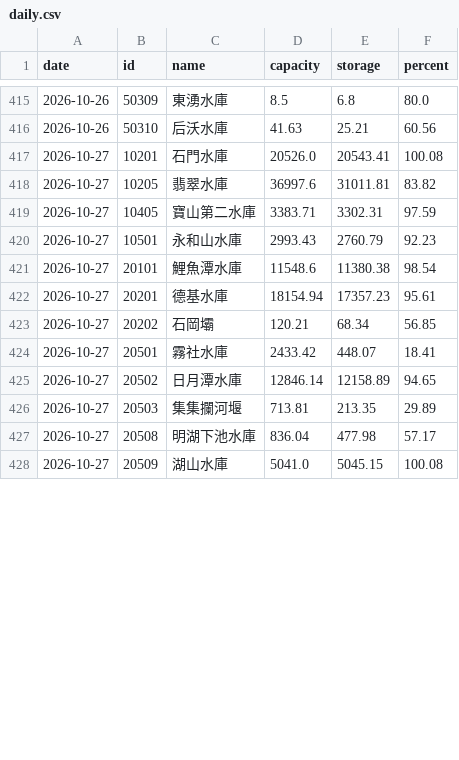
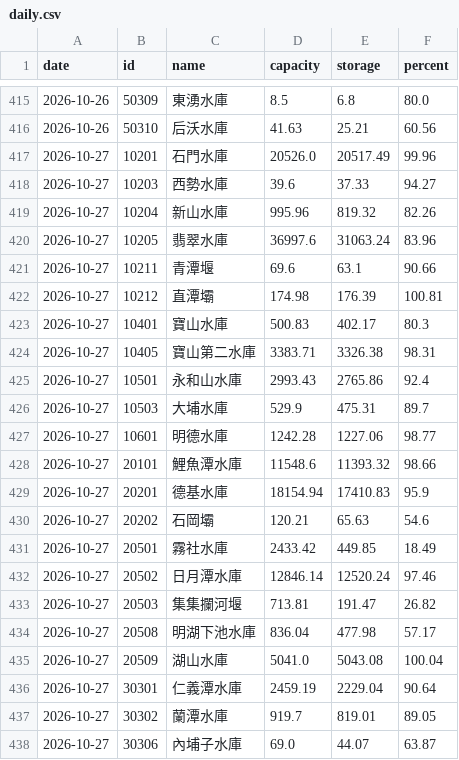
Before and after one commit to twranger-glitch/geo-taiwan, a CSV file: data/reservoirs/daily.csv, drawn as a sheet; only a part is shown, gaps mark what is left out; the diff covers the shown part only.

```diff
--- a/data/reservoirs/daily.csv
+++ b/data/reservoirs/daily.csv
@@ -416,13 +416,23 @@ date,id,name,capacity,storage,percent
 2026-10-26,50310,后沃水庫,41.63,25.21,60.56
-2026-10-27,10201,石門水庫,20526.0,20543.41,100.08
-2026-10-27,10205,翡翠水庫,36997.6,31011.81,83.82
-2026-10-27,10405,寶山第二水庫,3383.71,3302.31,97.59
-2026-10-27,10501,永和山水庫,2993.43,2760.79,92.23
-2026-10-27,20101,鯉魚潭水庫,11548.6,11380.38,98.54
-2026-10-27,20201,德基水庫,18154.94,17357.23,95.61
-2026-10-27,20202,石岡壩,120.21,68.34,56.85
-2026-10-27,20501,霧社水庫,2433.42,448.07,18.41
-2026-10-27,20502,日月潭水庫,12846.14,12158.89,94.65
-2026-10-27,20503,集集攔河堰,713.81,213.35,29.89
+2026-10-27,10201,石門水庫,20526.0,20517.49,99.96
+2026-10-27,10203,西勢水庫,39.6,37.33,94.27
+2026-10-27,10204,新山水庫,995.96,819.32,82.26
+2026-10-27,10205,翡翠水庫,36997.6,31063.24,83.96
+2026-10-27,10211,青潭堰,69.6,63.1,90.66
+2026-10-27,10212,直潭壩,174.98,176.39,100.81
+2026-10-27,10401,寶山水庫,500.83,402.17,80.3
+2026-10-27,10405,寶山第二水庫,3383.71,3326.38,98.31
+2026-10-27,10501,永和山水庫,2993.43,2765.86,92.4
+2026-10-27,10503,大埔水庫,529.9,475.31,89.7
+2026-10-27,10601,明德水庫,1242.28,1227.06,98.77
+2026-10-27,20101,鯉魚潭水庫,11548.6,11393.32,98.66
+2026-10-27,20201,德基水庫,18154.94,17410.83,95.9
+2026-10-27,20202,石岡壩,120.21,65.63,54.6
+2026-10-27,20501,霧社水庫,2433.42,449.85,18.49
+2026-10-27,20502,日月潭水庫,12846.14,12520.24,97.46
+2026-10-27,20503,集集攔河堰,713.81,191.47,26.82
 2026-10-27,20508,明湖下池水庫,836.04,477.98,57.17
-2026-10-27,20509,湖山水庫,5041.0,5045.15,100.08
+2026-10-27,20509,湖山水庫,5041.0,5043.08,100.04
+2026-10-27,30301,仁義潭水庫,2459.19,2229.04,90.64
+2026-10-27,30302,蘭潭水庫,919.7,819.01,89.05
+2026-10-27,30306,內埔子水庫,69.0,44.07,63.87
```
Also changed, not shown: 17 added rows and 6 edited cells elsewhere in this file, data/reservoirs/hourly.csv, 1 other file.
